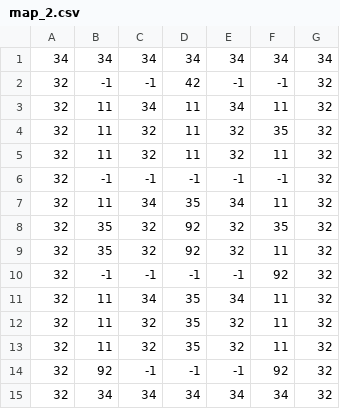
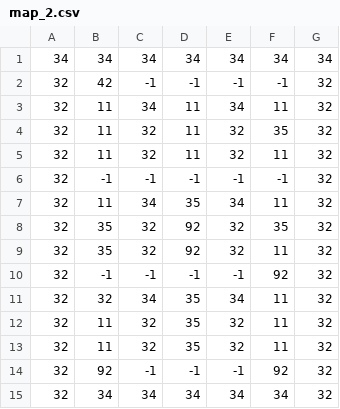
Before and after one commit to davidtv2008/MiningRush, a CSV file: map_2.csv, drawn as a sheet.

Commit message:
Add files via upload

```diff
--- a/map_2.csv
+++ b/map_2.csv
@@ -1,3 +1,3 @@
 34,34,34,34,34,34,34
-32,-1,-1,42,-1,-1,32
+32,42,-1,-1,-1,-1,32
 32,11,34,11,34,11,32
@@ -10,3 +10,3 @@
 32,-1,-1,-1,-1,92,32
-32,11,34,35,34,11,32
+32,32,34,35,34,11,32
 32,11,32,35,32,11,32
```
